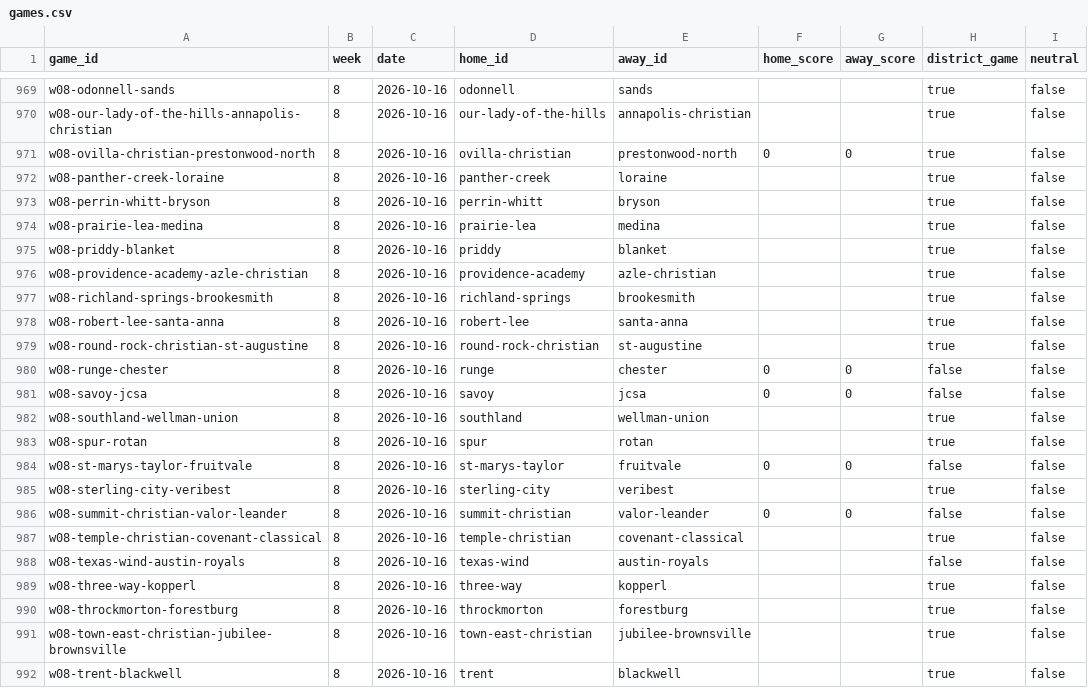
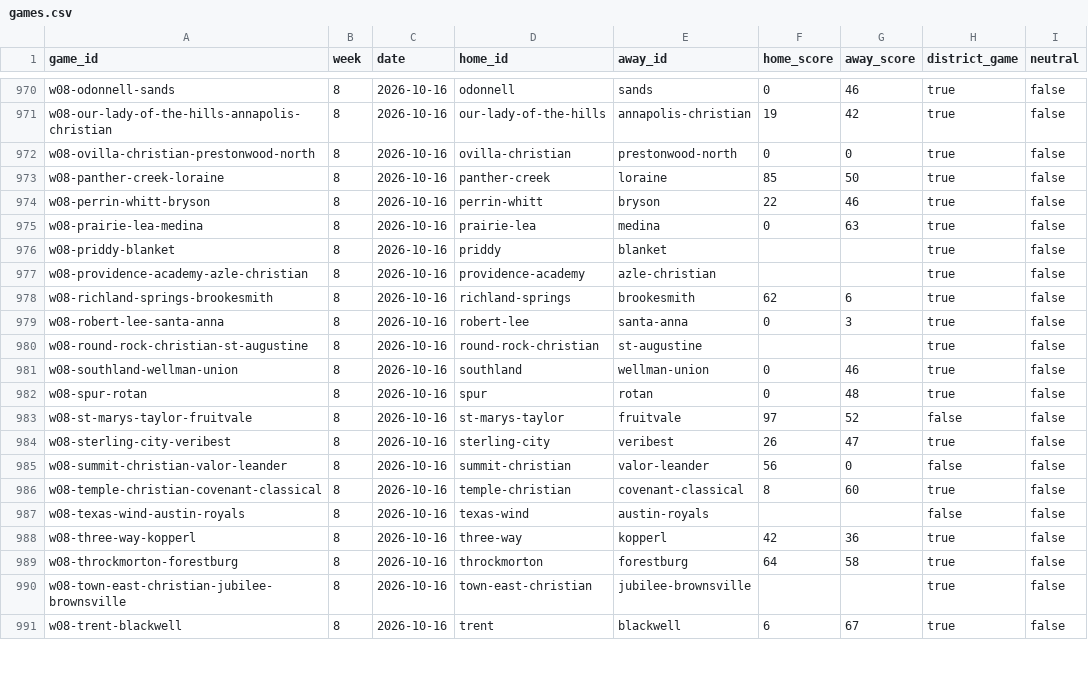
Before and after one commit to rcullens/ranking-tool, a CSV file: sixman_rankings/data/games.csv, drawn as a sheet; only a part is shown, gaps mark what is left out; removed rows and columns are numbered as before the commit, all else as after; the diff covers the shown part only; the diff names each change by its address in the sheet, - before the commit and + after, or states it on an @@ line.

```diff
--- a/sixman_rankings/data/games.csv
+++ b/sixman_rankings/data/games.csv
-F970 (home_score): (empty)
+F970 (home_score): 0
-G970 (away_score): (empty)
+G970 (away_score): 46
-F971 (home_score): (empty)
+F971 (home_score): 19
-G971 (away_score): (empty)
+G971 (away_score): 42
-F973 (home_score): (empty)
+F973 (home_score): 85
-G973 (away_score): (empty)
+G973 (away_score): 50
-F974 (home_score): (empty)
+F974 (home_score): 22
-G974 (away_score): (empty)
+G974 (away_score): 46
-F975 (home_score): (empty)
+F975 (home_score): 0
-G975 (away_score): (empty)
+G975 (away_score): 63
-F978 (home_score): (empty)
+F978 (home_score): 62
-G978 (away_score): (empty)
+G978 (away_score): 6
-F979 (home_score): (empty)
+F979 (home_score): 0
-G979 (away_score): (empty)
+G979 (away_score): 3
-row 980: w08-runge-chester | 8 | 2026-10-16 | runge | chester | 0 | 0 | false | false
-row 981: w08-savoy-jcsa | 8 | 2026-10-16 | savoy | jcsa | 0 | 0 | false | false
-F981:F982 (home_score): (empty)
+F981:F982 (home_score): 0
-G981 (away_score): (empty)
+G981 (away_score): 46
-G982 (away_score): (empty)
+G982 (away_score): 48
-F983 (home_score): 0
+F983 (home_score): 97
-G983 (away_score): 0
+G983 (away_score): 52
-F984 (home_score): (empty)
+F984 (home_score): 26
-G984 (away_score): (empty)
+G984 (away_score): 47
-F985 (home_score): 0
+F985 (home_score): 56
-F986 (home_score): (empty)
+F986 (home_score): 8
-G986 (away_score): (empty)
+G986 (away_score): 60
-F988 (home_score): (empty)
+F988 (home_score): 42
-G988 (away_score): (empty)
+G988 (away_score): 36
-F989 (home_score): (empty)
+F989 (home_score): 64
-G989 (away_score): (empty)
+G989 (away_score): 58
-F991 (home_score): (empty)
+F991 (home_score): 6
-G991 (away_score): (empty)
+G991 (away_score): 67
```
Also changed, not shown: 5 added rows, 3 removed rows and 79 edited cells elsewhere in this file, 19 other files.
